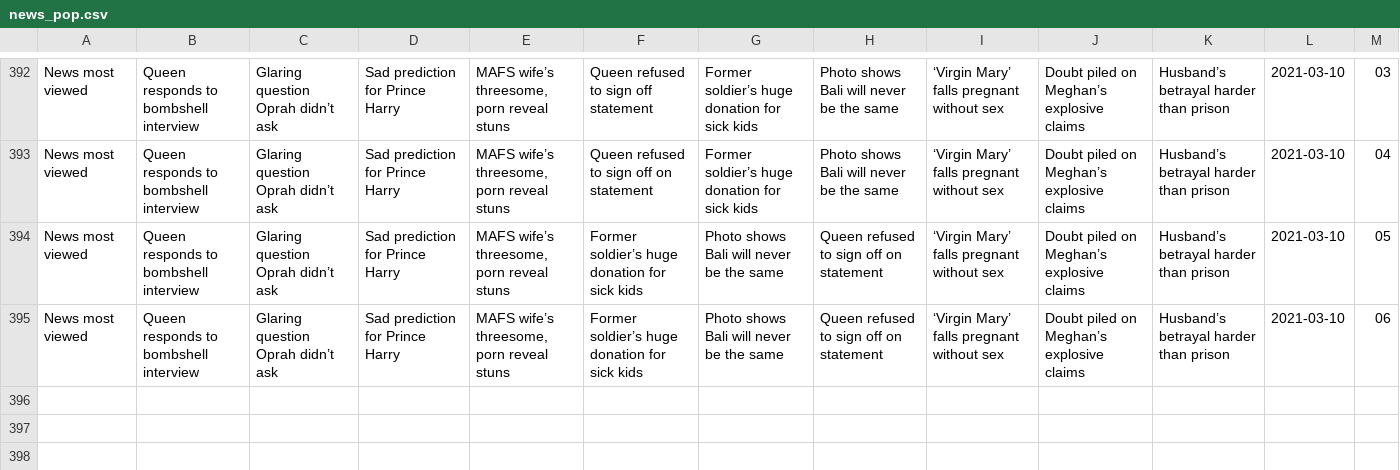
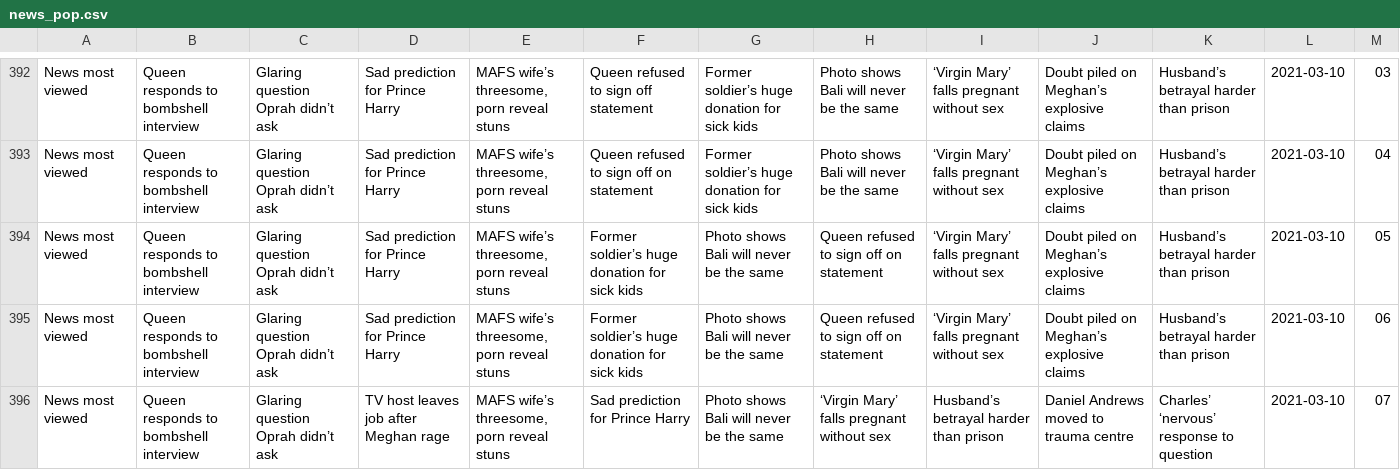
Before and after one commit to joshnicholas/trends, a CSV file: data/news_pop.csv, drawn as a sheet; only a part is shown, gaps mark what is left out.

Commit message:
Latest data: Tue Mar  9 21:27:54 UTC 2021

```diff
--- a/data/news_pop.csv
+++ b/data/news_pop.csv
@@ -395 +395,2 @@ News most viewed,Queen responds to bombshell interview,Glaring question Oprah di
 News most viewed,Queen responds to bombshell interview,Glaring question Oprah didn’t ask,Sad prediction for Prince Harry,"MAFS wife’s threesome, porn reveal stuns",Former soldier’s huge donation for sick kids,Photo shows Bali will never be the same,Queen refused to sign off on statement,‘Virgin Mary’ falls pregnant without sex,Doubt piled on Meghan’s explosive claims,Husband’s betrayal harder than prison,2021-03-10,06
+News most viewed,Queen responds to bombshell interview,Glaring question Oprah didn’t ask,TV host leaves job after Meghan rage,"MAFS wife’s threesome, porn reveal stuns",Sad prediction for Prince Harry,Photo shows Bali will never be the same,‘Virgin Mary’ falls pregnant without sex,Husband’s betrayal harder than prison,Daniel Andrews moved to trauma centre,Charles’ ‘nervous’ response to question,2021-03-10,07
```
